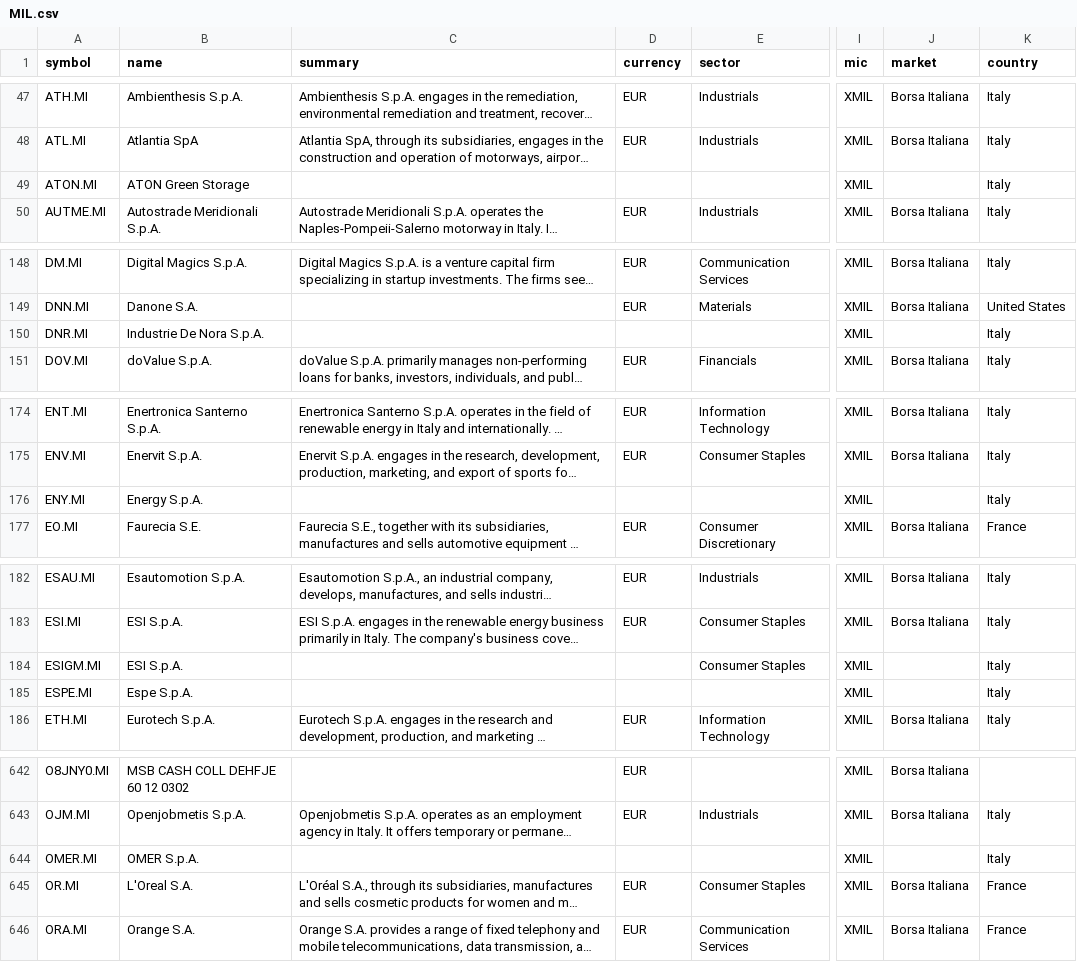
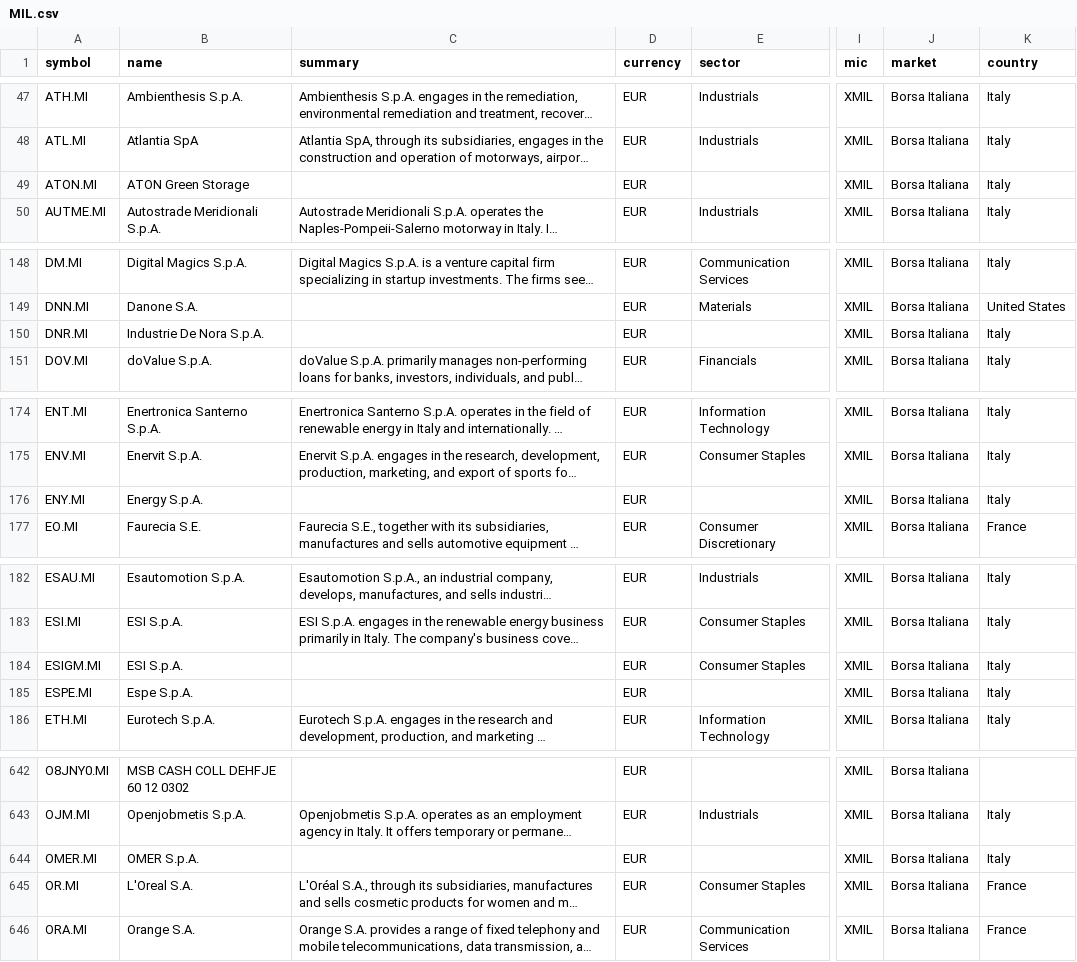
Before and after one commit to JerBouma/FinanceDatabase, a CSV file: database/equities/MIL.csv, drawn as a sheet; only a part is shown, gaps mark what is left out; long unchanged cells end in …; the diff covers the shown part only; the diff names each change by its address in the sheet, - before the commit and + after, or states it on an @@ line.

```diff
--- a/database/equities/MIL.csv
+++ b/database/equities/MIL.csv
-D49 (currency): (empty)
+D49 (currency): EUR
-J49 (market): (empty)
+J49 (market): Borsa Italiana
-D150 (currency): (empty)
+D150 (currency): EUR
-J150 (market): (empty)
+J150 (market): Borsa Italiana
-D176 (currency): (empty)
+D176 (currency): EUR
-J176 (market): (empty)
+J176 (market): Borsa Italiana
-D184:D185 (currency): (empty)
+D184:D185 (currency): EUR
-J184:J185 (market): (empty)
+J184:J185 (market): Borsa Italiana
-D644 (currency): (empty)
+D644 (currency): EUR
-J644 (market): (empty)
+J644 (market): Borsa Italiana
```
Also changed, not shown: 2 edited cells elsewhere in this file, database/equities/HEL.csv, database/equities/MCE.csv, 48 other files.
